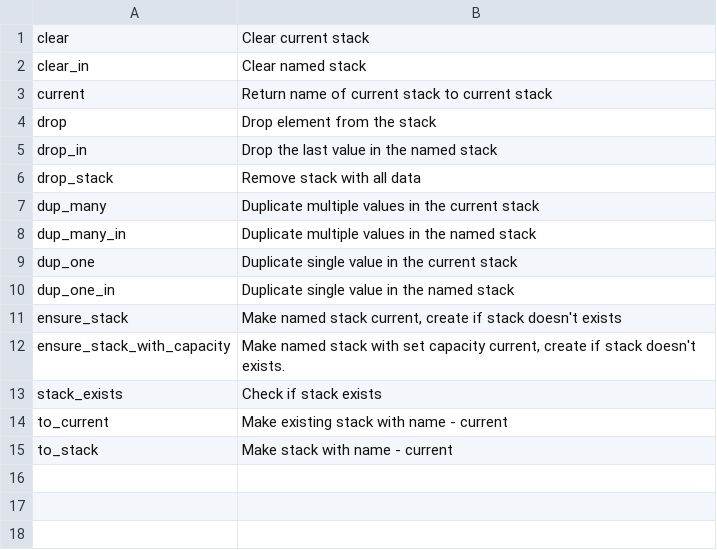
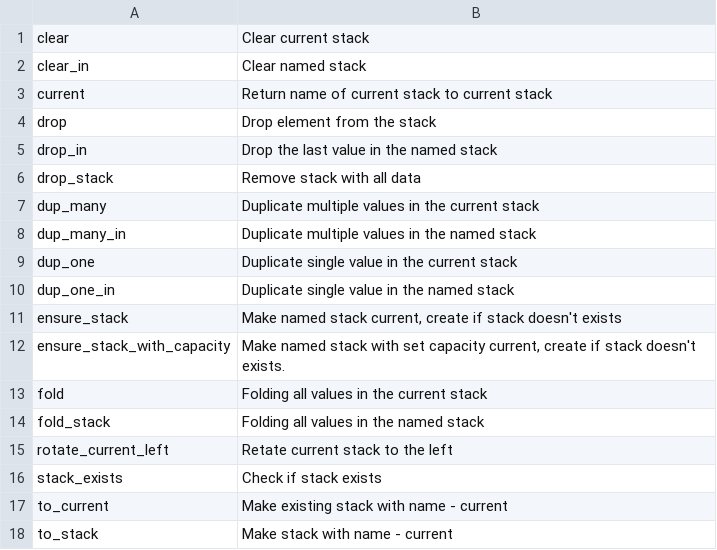
Before and after one commit to vulogov/Bund, a CSV file: Documentation/Bund_Library_Guide/index.csv, drawn as a sheet.

```diff
--- a/Documentation/Bund_Library_Guide/index.csv
+++ b/Documentation/Bund_Library_Guide/index.csv
@@ -12,2 +12,5 @@ ensure_stack,"Make named stack current, create if stack doesn't exists"
 ensure_stack_with_capacity,"Make named stack with set capacity current, create if stack doesn't exists."
+fold,"Folding all values in the current stack"
+fold_stack,"Folding all values in the named stack"
+rotate_current_left,"Retate current stack to the left"
 stack_exists,"Check if stack exists"
```
Also changed, not shown: Documentation/Bund_Library_Guide/index_unsorted.csv, 13 other files.
